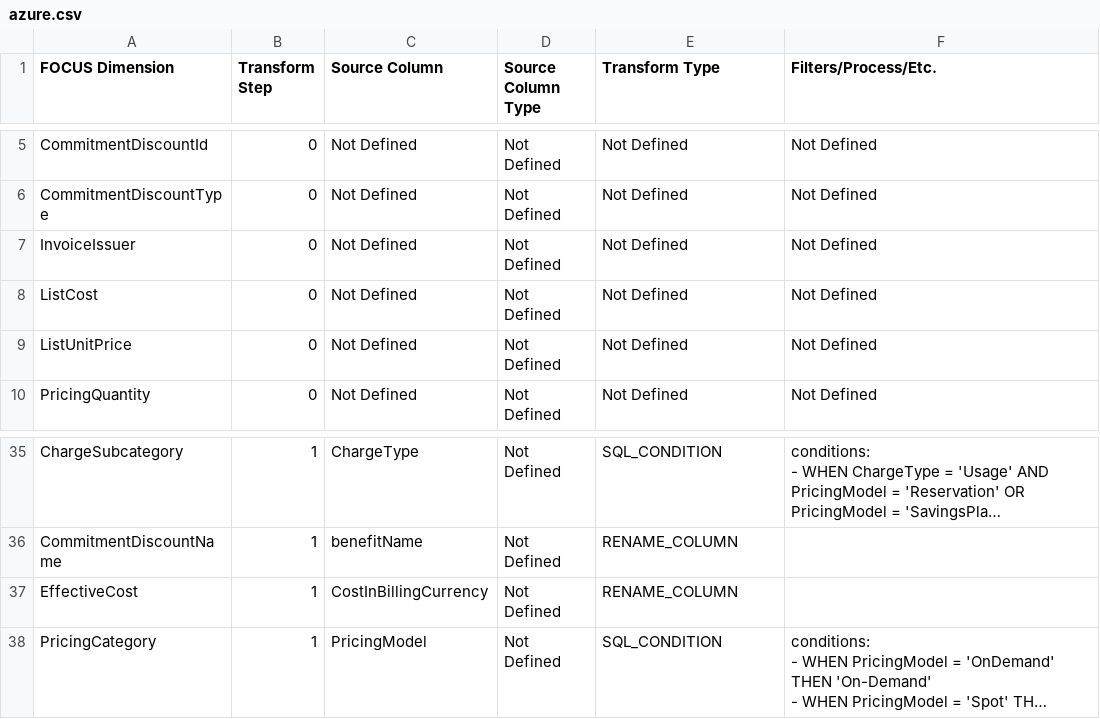
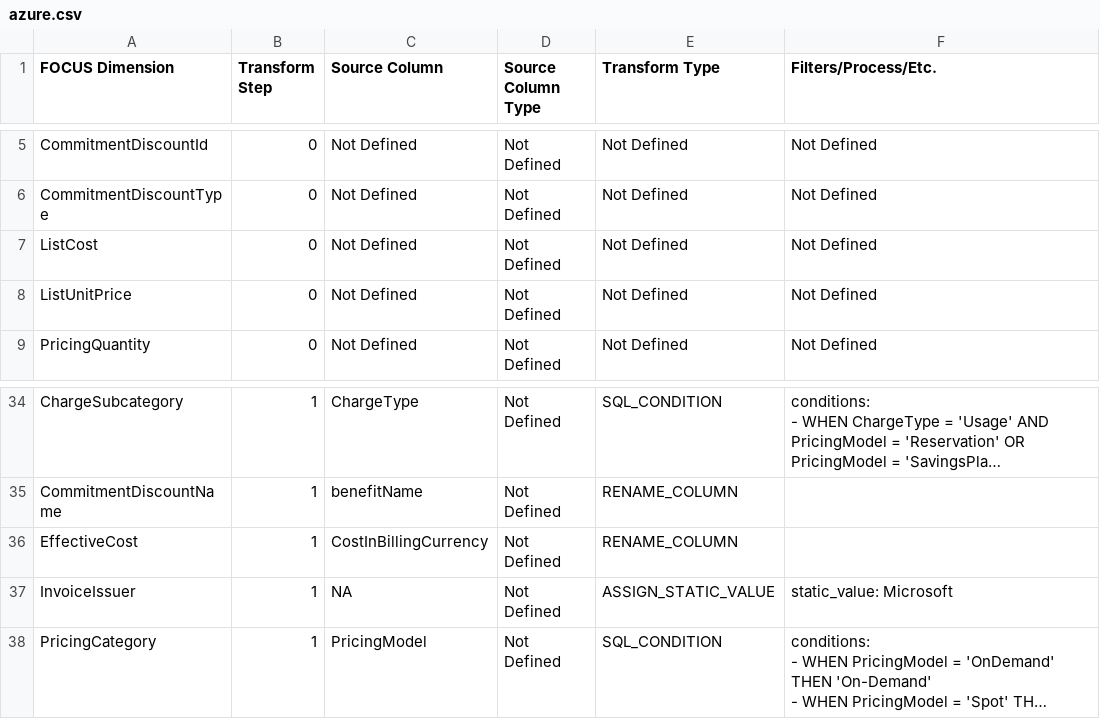
Before and after one commit to finopsfoundation/focus_converters, a CSV file: conversion_rules_export/csv/azure.csv, drawn as a sheet; only a part is shown, gaps mark what is left out; long unchanged cells end in …; removed rows and columns are numbered as before the commit, all else as after; the diff names each change by its address in the sheet, - before the commit and + after, or states it on an @@ line.

Commit message:
Commit from GitHub Actions (Export Conversion Rules)
Signed-off-by: FinOps Converter Bot <finops-converter-bot@finops.org>

```diff
--- a/conversion_rules_export/csv/azure.csv
+++ b/conversion_rules_export/csv/azure.csv
-row 7: InvoiceIssuer | 0 | Not Defined | Not Defined | Not Defined | Not Defined
+row 37: InvoiceIssuer | 1 | NA | Not Defined | ASSIGN_STATIC_VALUE | static_value: Microsoft
```
Also changed, not shown: 1 other file.
